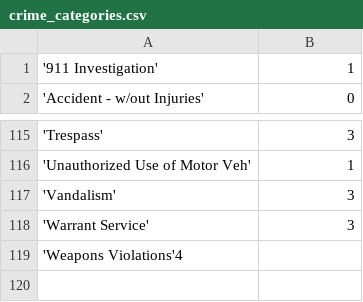
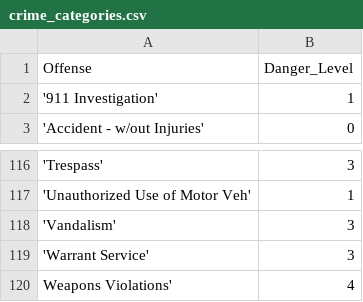
Before and after one commit to JSGarris/MLProject, a CSV file: data/crime_categories.csv, drawn as a sheet; only a part is shown, gaps mark what is left out; removed rows and columns are numbered as before the commit, all else as after; the diff names each change by its address in the sheet, - before the commit and + after, or states it on an @@ line.

Commit message:
Failed attempt at using the hand-rolled ordinal encodings for Offense

```diff
--- a/data/crime_categories.csv
+++ b/data/crime_categories.csv
+row 1: Offense | Danger_Level
-row 119: 'Weapons Violations'4
+row 120: Weapons Violations' | 4
```
Also changed, not shown: 1 other file.
